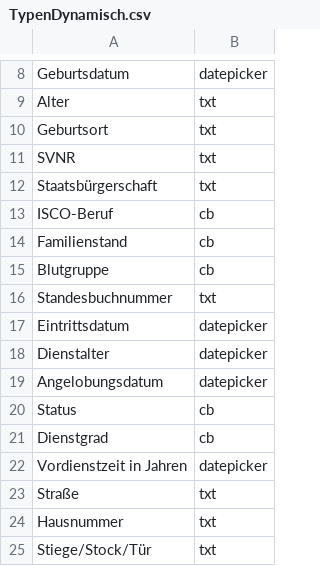
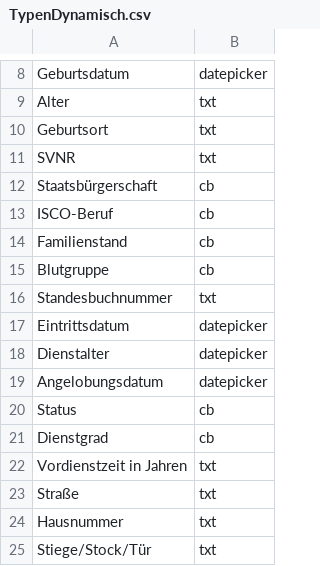
Before and after one commit to Nauschi/FDISK, a CSV file: web/res/TypenDynamisch.csv, drawn as a sheet; only a part is shown, gaps mark what is left out.

```diff
--- a/web/res/TypenDynamisch.csv
+++ b/web/res/TypenDynamisch.csv
@@ -11,3 +11,3 @@ Geburtsort;txt
 SVNR;txt
-Staatsbürgerschaft;txt
+Staatsbürgerschaft;cb
 ISCO-Beruf;cb
@@ -21,3 +21,3 @@ Status;cb
 Dienstgrad;cb
-Vordienstzeit in Jahren;datepicker
+Vordienstzeit in Jahren;txt
 Straße;txt
```
Also changed, not shown: 5 other files.
